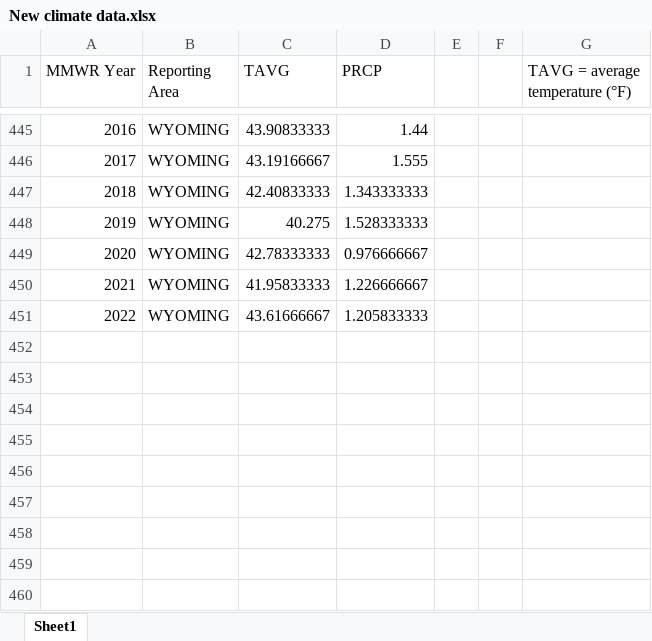
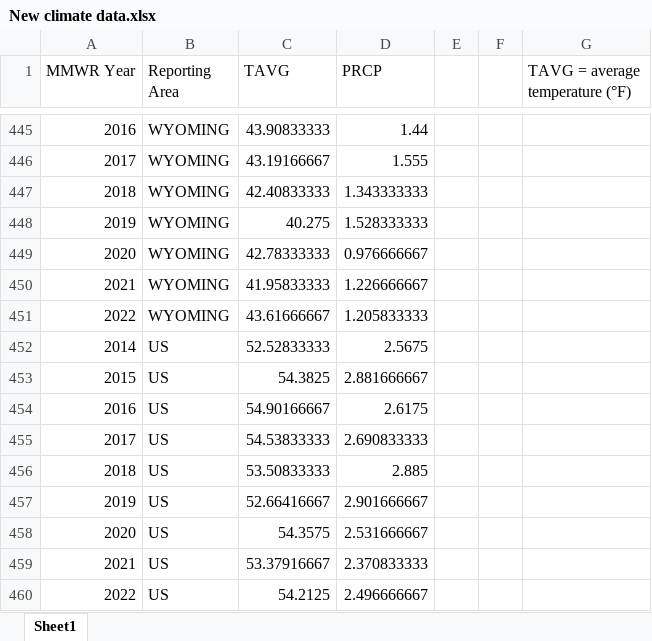
Before and after one commit to SherryNi13/Youreka_final, an Excel workbook: New climate data.xlsx, sheet Sheet1, drawn as a sheet; only a part is shown, gaps mark what is left out; values as stored, in another font and other column widths than the file's, no borders; the diff names each change by its address in the sheet, - before the commit and + after, or states it on an @@ line.

```diff
--- a/New climate data.xlsx (sheet Sheet1)
+++ b/New climate data.xlsx (sheet Sheet1)
+row 452: 2014 | US | 52.52833333 | 2.5675
+row 453: 2015 | US | 54.3825 | 2.881666667
+row 454: 2016 | US | 54.90166667 | 2.6175
+row 455: 2017 | US | 54.53833333 | 2.690833333
+row 456: 2018 | US | 53.50833333 | 2.885
+row 457: 2019 | US | 52.66416667 | 2.901666667
+row 458: 2020 | US | 54.3575 | 2.531666667
+row 459: 2021 | US | 53.37916667 | 2.370833333
+row 460: 2022 | US | 54.2125 | 2.496666667
```
Also changed, not shown: 1 other file.
